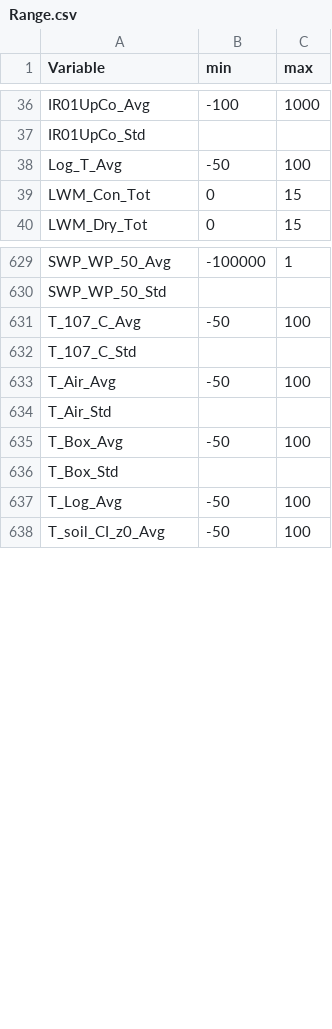
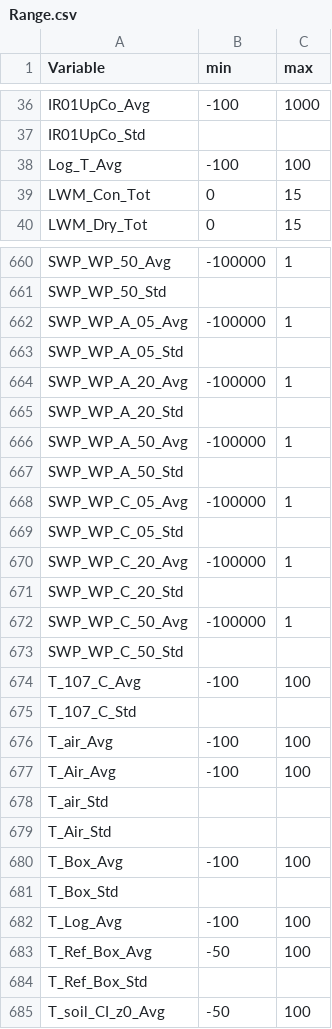
Before and after one commit to bridachristian/DataQualityCheckEuracAlpEnv, a CSV file: Data/Support_files/Other/Range.csv, drawn as a sheet; only a part is shown, gaps mark what is left out; the diff covers the shown part only.

```diff
--- a/Data/Support_files/Other/Range.csv
+++ b/Data/Support_files/Other/Range.csv
@@ -37,3 +37,3 @@ IR01UpCo_Avg,-100,1000
 IR01UpCo_Std,,
-Log_T_Avg,-50,100
+Log_T_Avg,-100,100
 LWM_Con_Tot,0,15
@@ -630,9 +661,25 @@ SWP_WP_50_Avg,-100000,1
 SWP_WP_50_Std,,
-T_107_C_Avg,-50,100
+SWP_WP_A_05_Avg,-100000,1
+SWP_WP_A_05_Std,,
+SWP_WP_A_20_Avg,-100000,1
+SWP_WP_A_20_Std,,
+SWP_WP_A_50_Avg,-100000,1
+SWP_WP_A_50_Std,,
+SWP_WP_C_05_Avg,-100000,1
+SWP_WP_C_05_Std,,
+SWP_WP_C_20_Avg,-100000,1
+SWP_WP_C_20_Std,,
+SWP_WP_C_50_Avg,-100000,1
+SWP_WP_C_50_Std,,
+T_107_C_Avg,-100,100
 T_107_C_Std,,
-T_Air_Avg,-50,100
+T_air_Avg,-100,100
+T_Air_Avg,-100,100
+T_air_Std,,
 T_Air_Std,,
-T_Box_Avg,-50,100
+T_Box_Avg,-100,100
 T_Box_Std,,
-T_Log_Avg,-50,100
+T_Log_Avg,-100,100
+T_Ref_Box_Avg,-50,100
+T_Ref_Box_Std,,
 T_soil_CI_z0_Avg,-50,100
```
Also changed, not shown: 31 added rows and 43 edited cells elsewhere in this file, Data/Support_files/Download_table/download_table.csv, Data/Support_files/Download_table/download_table_old.csv, 3 other files.
